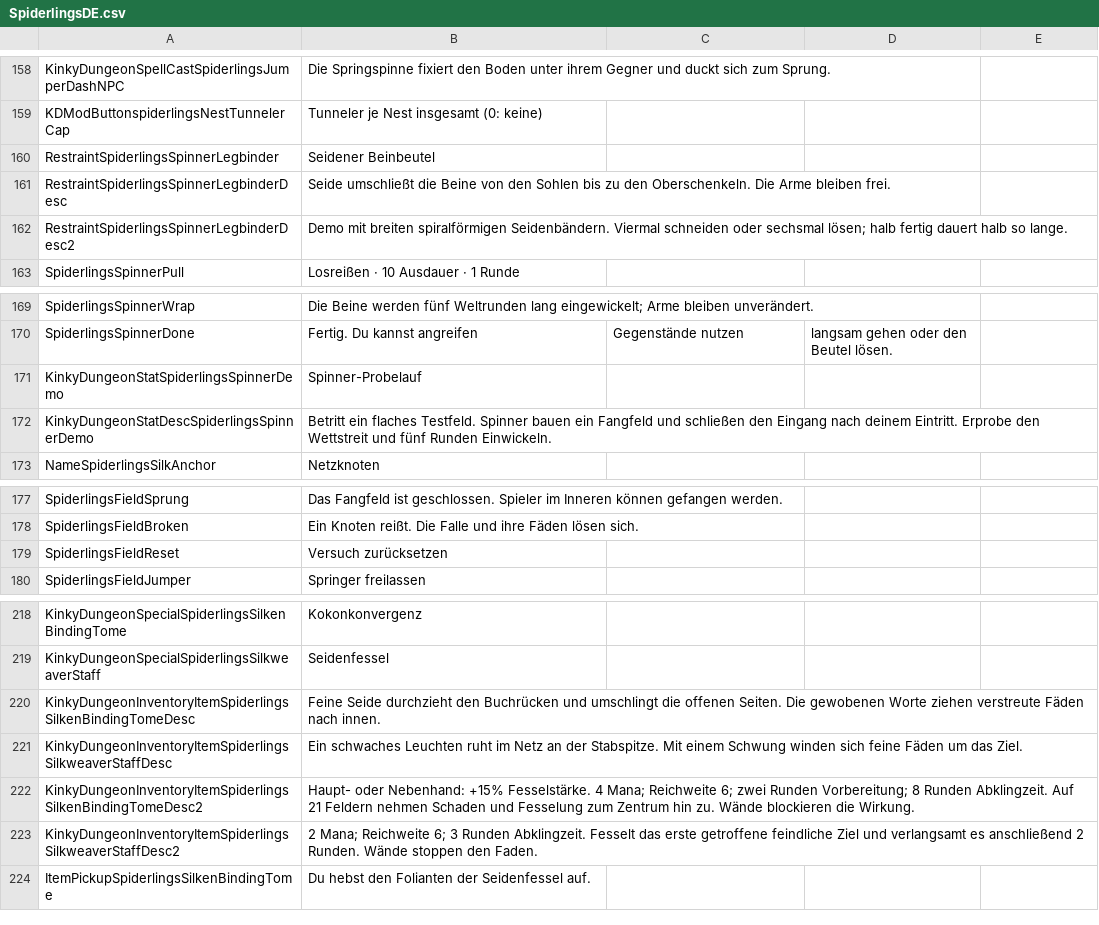
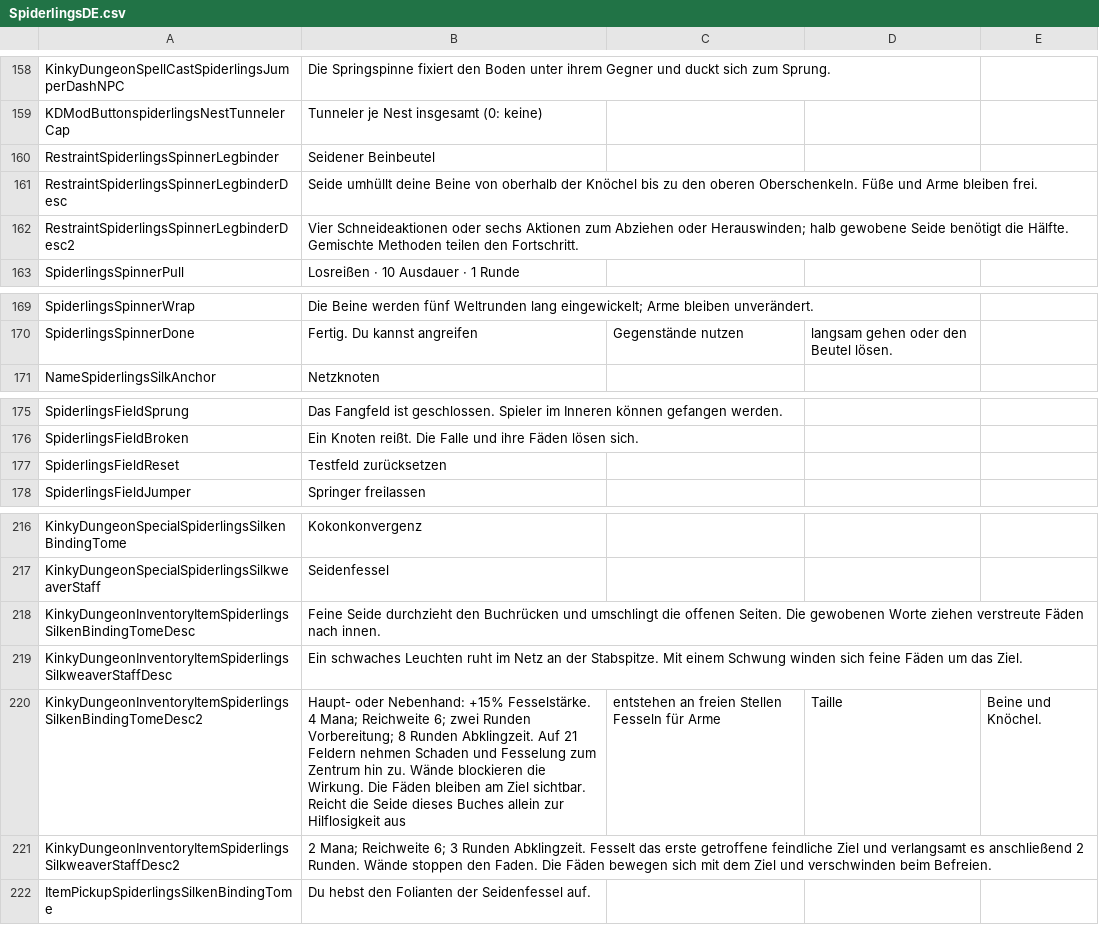
Before and after one commit to duromumuyazu74-rgb/Spiderlings, a CSV file: KinkyDungeon-Spiderlings/SpiderlingsDE.csv, drawn as a sheet; only a part is shown, gaps mark what is left out.

```diff
--- a/KinkyDungeon-Spiderlings/SpiderlingsDE.csv
+++ b/KinkyDungeon-Spiderlings/SpiderlingsDE.csv
@@ -160,4 +160,4 @@ KDModButtonspiderlingsNestTunnelerCap,Tunneler je Nest insgesamt (0: keine)
 RestraintSpiderlingsSpinnerLegbinder,Seidener Beinbeutel
-RestraintSpiderlingsSpinnerLegbinderDesc,Seide umschließt die Beine von den Sohlen bis zu den Oberschenkeln. Die Arme bleiben frei.
-RestraintSpiderlingsSpinnerLegbinderDesc2,Demo mit breiten spiralförmigen Seidenbändern. Viermal schneiden oder sechsmal lösen; halb fertig dauert halb so lange.
+RestraintSpiderlingsSpinnerLegbinderDesc,Seide umhüllt deine Beine von oberhalb der Knöchel bis zu den oberen Oberschenkeln. Füße und Arme bleiben frei.
+RestraintSpiderlingsSpinnerLegbinderDesc2,Vier Schneideaktionen oder sechs Aktionen zum Abziehen oder Herauswinden; halb gewobene Seide benötigt die Hälfte. Gemischte Methoden teilen den Fortschritt.
 SpiderlingsSpinnerPull,Losreißen · 10 Ausdauer · 1 Runde
@@ -170,4 +170,2 @@ SpiderlingsSpinnerWrap,Die Beine werden fünf Weltrunden lang eingewickelt; Arme
 SpiderlingsSpinnerDone,Fertig. Du kannst angreifen, Gegenstände nutzen, langsam gehen oder den Beutel lösen.
-KinkyDungeonStatSpiderlingsSpinnerDemo,Spinner-Probelauf
-KinkyDungeonStatDescSpiderlingsSpinnerDemo,Betritt ein flaches Testfeld. Spinner bauen ein Fangfeld und schließen den Eingang nach deinem Eintritt. Erprobe den Wettstreit und fünf Runden Einwickeln.
 NameSpiderlingsSilkAnchor,Netzknoten
@@ -178,3 +176,3 @@ SpiderlingsFieldSprung,Das Fangfeld ist geschlossen. Spieler im Inneren können
 SpiderlingsFieldBroken,Ein Knoten reißt. Die Falle und ihre Fäden lösen sich.
-SpiderlingsFieldReset,Versuch zurücksetzen
+SpiderlingsFieldReset,Testfeld zurücksetzen
 SpiderlingsFieldJumper,Springer freilassen
@@ -221,4 +219,4 @@ KinkyDungeonInventoryItemSpiderlingsSilkenBindingTomeDesc,Feine Seide durchzieht
 KinkyDungeonInventoryItemSpiderlingsSilkweaverStaffDesc,Ein schwaches Leuchten ruht im Netz an der Stabspitze. Mit einem Schwung winden sich feine Fäden um das Ziel.
-KinkyDungeonInventoryItemSpiderlingsSilkenBindingTomeDesc2,Haupt- oder Nebenhand: +15% Fesselstärke. 4 Mana; Reichweite 6; zwei Runden Vorbereitung; 8 Runden Abklingzeit. Auf 21 Feldern nehmen Schaden und Fesselung zum Zentrum hin zu. Wände blockieren die Wirkung.
-KinkyDungeonInventoryItemSpiderlingsSilkweaverStaffDesc2,2 Mana; Reichweite 6; 3 Runden Abklingzeit. Fesselt das erste getroffene feindliche Ziel und verlangsamt es anschließend 2 Runden. Wände stoppen den Faden.
+KinkyDungeonInventoryItemSpiderlingsSilkenBindingTomeDesc2,Haupt- oder Nebenhand: +15% Fesselstärke. 4 Mana; Reichweite 6; zwei Runden Vorbereitung; 8 Runden Abklingzeit. Auf 21 Feldern nehmen Schaden und Fesselung zum Zentrum hin zu. Wände blockieren die Wirkung. Die Fäden bleiben am Ziel sichtbar. Reicht die Seide dieses Buches allein zur Hilflosigkeit aus, entstehen an freien Stellen Fesseln für Arme, Taille, Beine und Knöchel.
+KinkyDungeonInventoryItemSpiderlingsSilkweaverStaffDesc2,2 Mana; Reichweite 6; 3 Runden Abklingzeit. Fesselt das erste getroffene feindliche Ziel und verlangsamt es anschließend 2 Runden. Wände stoppen den Faden. Die Fäden bewegen sich mit dem Ziel und verschwinden beim Befreien.
 ItemPickupSpiderlingsSilkenBindingTome,Du hebst den Folianten der Seidenfessel auf.
```
Also changed, not shown: KinkyDungeon-Spiderlings/SpiderlingsCN.csv, KinkyDungeon-Spiderlings/SpiderlingsES.csv, 25 other files.
